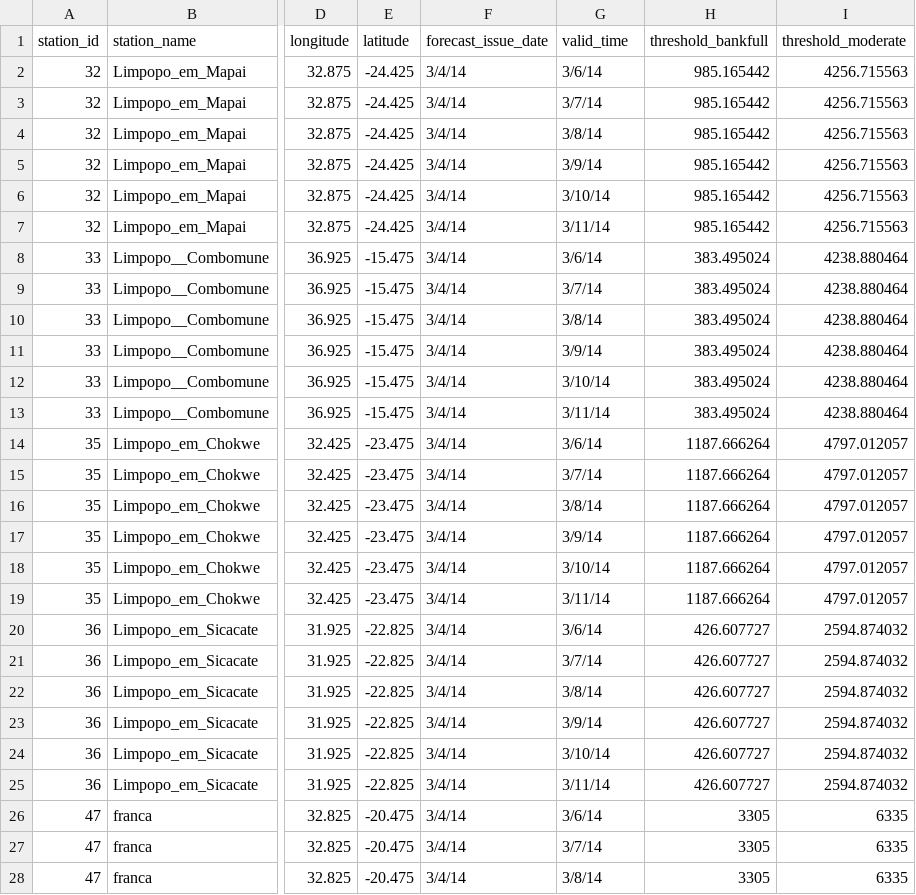
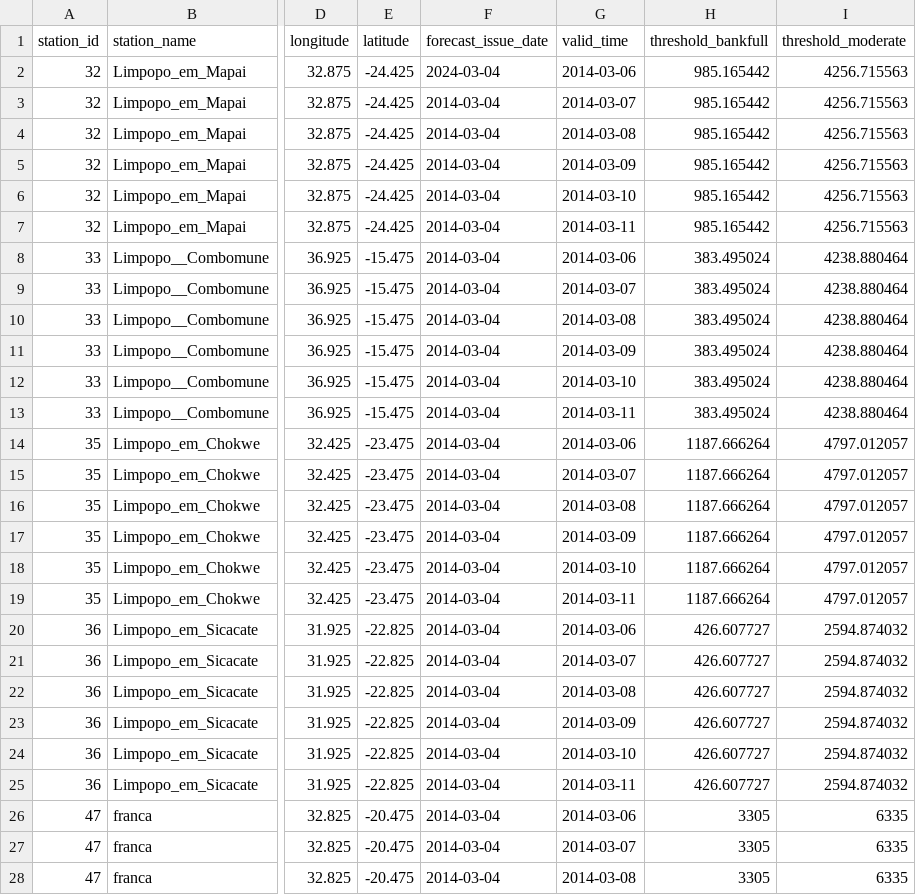
Before and after one commit to WFP-VAM/prism-app, a CSV file: frontend/public/data/mozambique/aa-floods/2014-03-04/probabilities.csv, drawn as a sheet; only a part is shown, gaps mark what is left out; the diff covers the shown part only; the diff names each change by its address in the sheet, - before the commit and + after, or states it on an @@ line.

```diff
--- a/frontend/public/data/mozambique/aa-floods/2014-03-04/probabilities.csv
+++ b/frontend/public/data/mozambique/aa-floods/2014-03-04/probabilities.csv
-F2 (forecast_issue_date): 3/4/14
+F2 (forecast_issue_date): 2024-03-04
-G2 (valid_time): 3/6/14
+G2 (valid_time): 2014-03-06
-F3:F28 (forecast_issue_date): 3/4/14
+F3:F28 (forecast_issue_date): 2014-03-04
-G3 (valid_time): 3/7/14
+G3 (valid_time): 2014-03-07
-G4 (valid_time): 3/8/14
+G4 (valid_time): 2014-03-08
-G5 (valid_time): 3/9/14
+G5 (valid_time): 2014-03-09
-G6 (valid_time): 3/10/14
+G6 (valid_time): 2014-03-10
-G7 (valid_time): 3/11/14
+G7 (valid_time): 2014-03-11
-G8 (valid_time): 3/6/14
+G8 (valid_time): 2014-03-06
-G9 (valid_time): 3/7/14
+G9 (valid_time): 2014-03-07
-G10 (valid_time): 3/8/14
+G10 (valid_time): 2014-03-08
-G11 (valid_time): 3/9/14
+G11 (valid_time): 2014-03-09
-G12 (valid_time): 3/10/14
+G12 (valid_time): 2014-03-10
-G13 (valid_time): 3/11/14
+G13 (valid_time): 2014-03-11
-G14 (valid_time): 3/6/14
+G14 (valid_time): 2014-03-06
-G15 (valid_time): 3/7/14
+G15 (valid_time): 2014-03-07
-G16 (valid_time): 3/8/14
+G16 (valid_time): 2014-03-08
-G17 (valid_time): 3/9/14
+G17 (valid_time): 2014-03-09
-G18 (valid_time): 3/10/14
+G18 (valid_time): 2014-03-10
-G19 (valid_time): 3/11/14
+G19 (valid_time): 2014-03-11
-G20 (valid_time): 3/6/14
+G20 (valid_time): 2014-03-06
-G21 (valid_time): 3/7/14
+G21 (valid_time): 2014-03-07
-G22 (valid_time): 3/8/14
+G22 (valid_time): 2014-03-08
-G23 (valid_time): 3/9/14
+G23 (valid_time): 2014-03-09
-G24 (valid_time): 3/10/14
+G24 (valid_time): 2014-03-10
-G25 (valid_time): 3/11/14
+G25 (valid_time): 2014-03-11
-G26 (valid_time): 3/6/14
+G26 (valid_time): 2014-03-06
-G27 (valid_time): 3/7/14
+G27 (valid_time): 2014-03-07
-G28 (valid_time): 3/8/14
+G28 (valid_time): 2014-03-08
```
Also changed, not shown: 54 edited cells elsewhere in this file, frontend/public/data/mozambique/aa-floods/2014-03-04/avg_probabilities.csv, frontend/public/data/mozambique/aa-floods/2014-03-04/discharge.csv.
